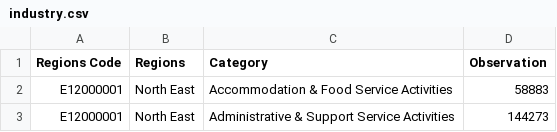
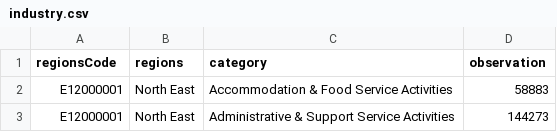
Before and after one commit to hassa397/data, a CSV file: industry.csv, drawn as a sheet; only a part is shown.

Commit message:
Fixing

```diff
--- a/industry.csv
+++ b/industry.csv
@@ -1,2 +1,2 @@
-Regions Code,Regions,Category,Observation
+regionsCode,regions,category,observation
 E12000001,North East,Accommodation & Food Service Activities,58883
```
